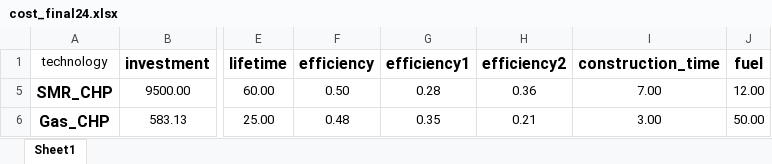
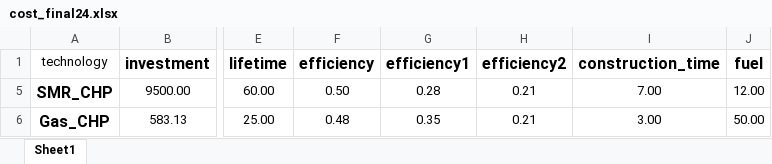
Before and after one commit to C-ansi-eof/SIDNE-Model, an Excel workbook: cost_final24.xlsx, sheet Sheet1, drawn as a sheet; only a part is shown, gaps mark what is left out; values as stored, in another font and other column widths than the file's, no borders; the diff names each change by its address in the sheet, - before the commit and + after, or states it on an @@ line.

```diff
--- a/cost_final24.xlsx (sheet Sheet1)
+++ b/cost_final24.xlsx (sheet Sheet1)
-H5 (efficiency2): 0.36
+H5 (efficiency2): 0.21
```
Also changed, not shown: 1 other file.
